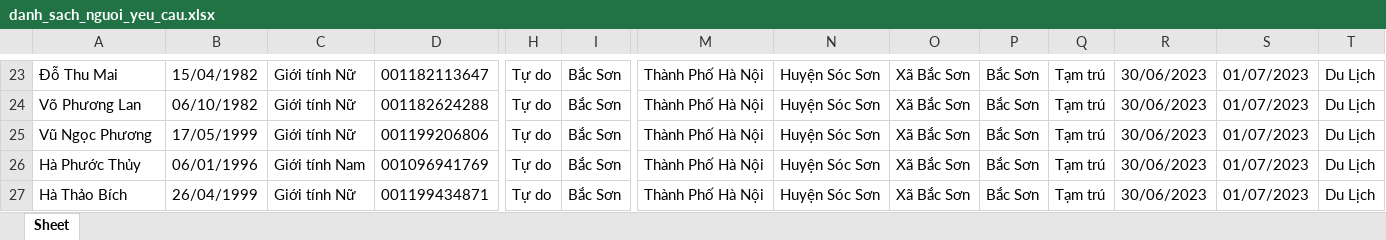
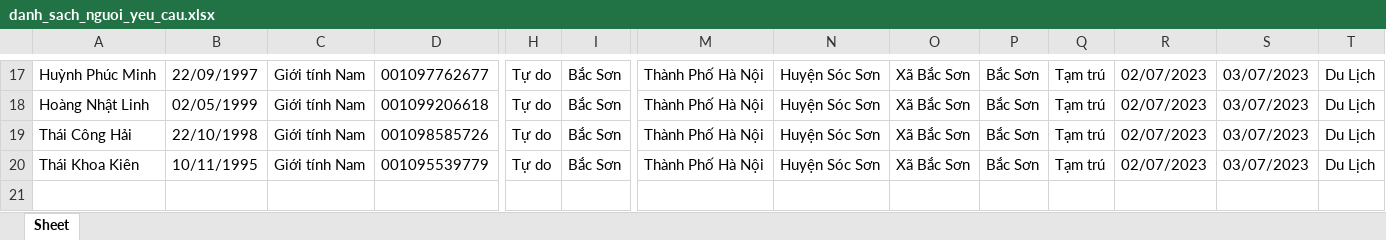
Before and after one commit to sondinhson11/tamtrutamvang, an Excel workbook: danh_sach_nguoi_yeu_cau.xlsx, sheet Sheet, drawn as a sheet; only a part is shown, gaps mark what is left out; values as stored, in another font and other column widths than the file's, no borders; removed rows and columns are numbered as before the commit, all else as after; rows hold the shown columns only; the diff covers the shown part only; the diff names each change by its address in the sheet, - before the commit and + after, or states it on an @@ line.

```diff
--- a/danh_sach_nguoi_yeu_cau.xlsx (sheet Sheet)
+++ b/danh_sach_nguoi_yeu_cau.xlsx (sheet Sheet)
-A17: Đỗ Thu Mai
+A17: Huỳnh Phúc Minh
-B17: 15/04/1982
+B17: 22/09/1997
-C17: Giới tính Nữ
+C17: Giới tính Nam
-D17: 001182113647
+D17: 001097762677
-R17: 30/06/2023
+R17: 02/07/2023
-S17: 01/07/2023
+S17: 03/07/2023
-row 24: Võ Phương Lan | 06/10/1982 | Giới tính Nữ | 001182624288 | Tự do | Bắc Sơn | Thành Phố Hà Nội | Huyện Sóc Sơn | Xã Bắc Sơn | Bắc Sơn | Tạm trú | 30/06/2023 | 01/07/2023 | Du Lịch
-A18: Vũ Ngọc Phương
+A18: Hoàng Nhật Linh
-B18: 17/05/1999
+B18: 02/05/1999
-C18: Giới tính Nữ
+C18: Giới tính Nam
-D18: 001199206806
+D18: 001099206618
-R18:R20: 30/06/2023
+R18:R20: 02/07/2023
-S18:S20: 01/07/2023
+S18:S20: 03/07/2023
-A19: Hà Phước Thủy
+A19: Thái Công Hải
-B19: 06/01/1996
+B19: 22/10/1998
-D19: 001096941769
+D19: 001098585726
-A20: Hà Thảo Bích
+A20: Thái Khoa Kiên
-B20: 26/04/1999
+B20: 10/11/1995
-C20: Giới tính Nữ
+C20: Giới tính Nam
-D20: 001199434871
+D20: 001095539779
```
Also changed, not shown: 6 removed rows and 81 edited cells elsewhere in this sheet, 7 other files.
